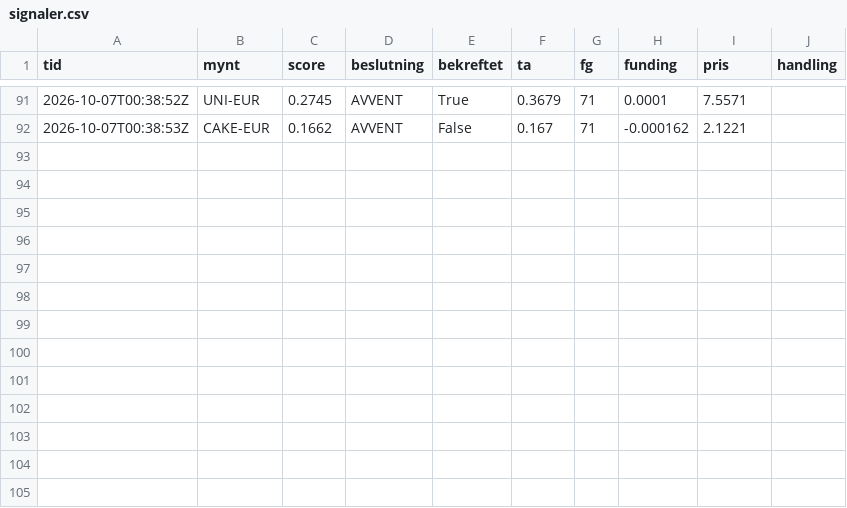
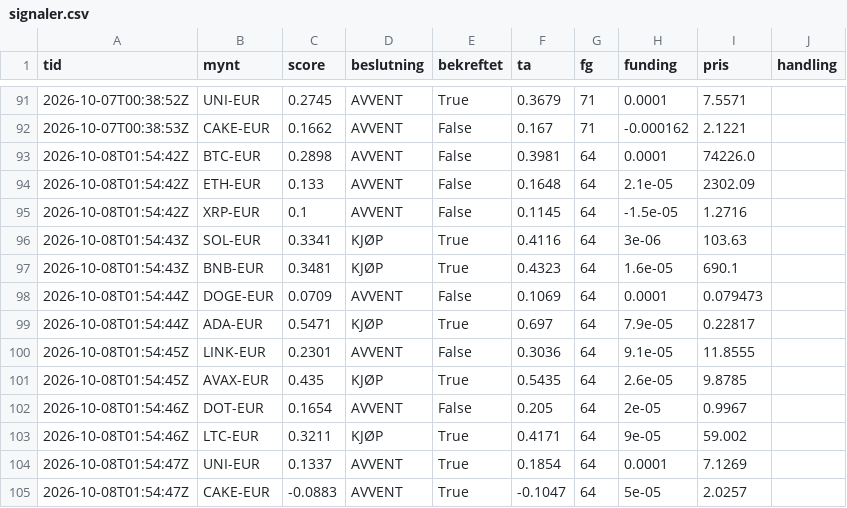
Before and after one commit to bjornandre-jpg/krypto-dashboard, a CSV file: state/ekte/signaler.csv, drawn as a sheet; only a part is shown, gaps mark what is left out; the diff names each change by its address in the sheet, - before the commit and + after, or states it on an @@ line.

Commit message:
Ekte 2026-10-08T01:54Z

```diff
--- a/state/ekte/signaler.csv
+++ b/state/ekte/signaler.csv
+row 93: 2026-10-08T01:54:42Z | BTC-EUR | 0.2898 | AVVENT | False | 0.3981 | 64 | 0.0001 | 74226.0
+row 94: 2026-10-08T01:54:42Z | ETH-EUR | 0.133 | AVVENT | False | 0.1648 | 64 | 2.1e-05 | 2302.09
+row 95: 2026-10-08T01:54:42Z | XRP-EUR | 0.1 | AVVENT | False | 0.1145 | 64 | -1.5e-05 | 1.2716
+row 96: 2026-10-08T01:54:43Z | SOL-EUR | 0.3341 | KJØP | True | 0.4116 | 64 | 3e-06 | 103.63
+row 97: 2026-10-08T01:54:43Z | BNB-EUR | 0.3481 | KJØP | True | 0.4323 | 64 | 1.6e-05 | 690.1
+row 98: 2026-10-08T01:54:44Z | DOGE-EUR | 0.0709 | AVVENT | False | 0.1069 | 64 | 0.0001 | 0.079473
+row 99: 2026-10-08T01:54:44Z | ADA-EUR | 0.5471 | KJØP | True | 0.697 | 64 | 7.9e-05 | 0.22817
+row 100: 2026-10-08T01:54:45Z | LINK-EUR | 0.2301 | AVVENT | False | 0.3036 | 64 | 9.1e-05 | 11.8555
+row 101: 2026-10-08T01:54:45Z | AVAX-EUR | 0.435 | KJØP | True | 0.5435 | 64 | 2.6e-05 | 9.8785
+row 102: 2026-10-08T01:54:46Z | DOT-EUR | 0.1654 | AVVENT | False | 0.205 | 64 | 2e-05 | 0.9967
+row 103: 2026-10-08T01:54:46Z | LTC-EUR | 0.3211 | KJØP | True | 0.4171 | 64 | 9e-05 | 59.002
+row 104: 2026-10-08T01:54:47Z | UNI-EUR | 0.1337 | AVVENT | True | 0.1854 | 64 | 0.0001 | 7.1269
+row 105: 2026-10-08T01:54:47Z | CAKE-EUR | -0.0883 | AVVENT | True | -0.1047 | 64 | 5e-05 | 2.0257
```
Also changed, not shown: state/ekte/egenkapital.csv, 4 other files.
